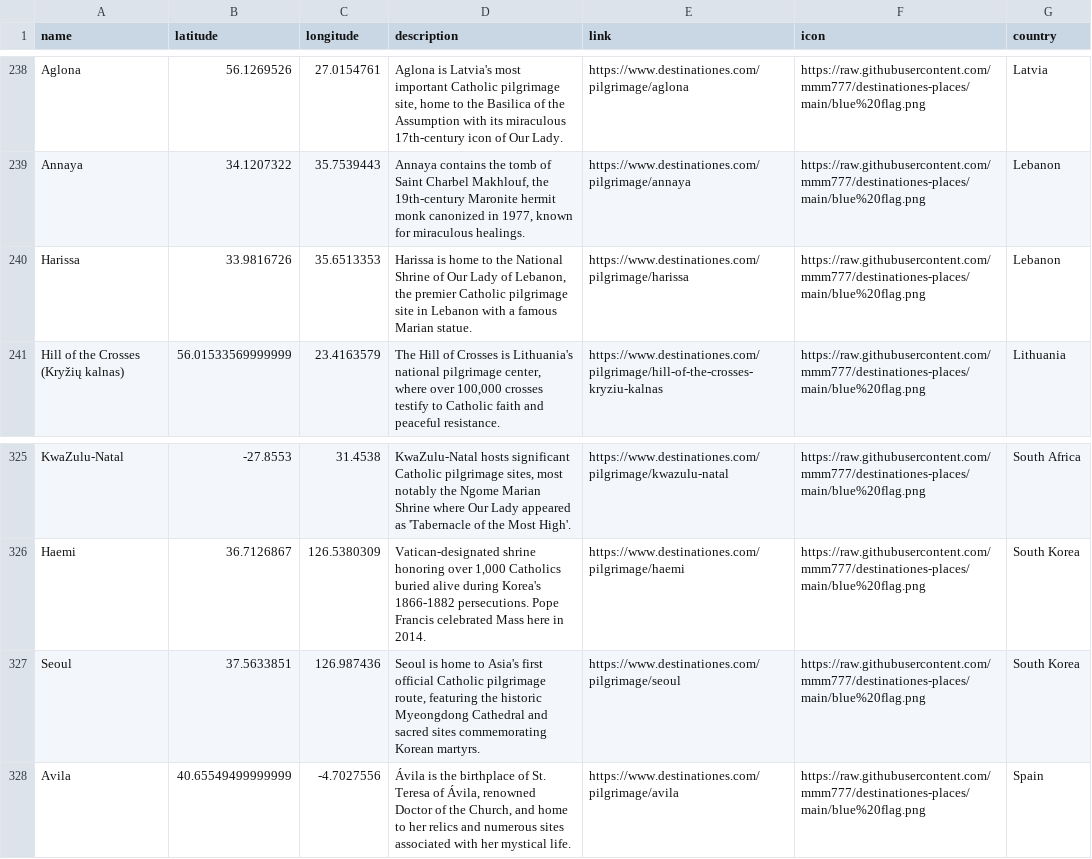
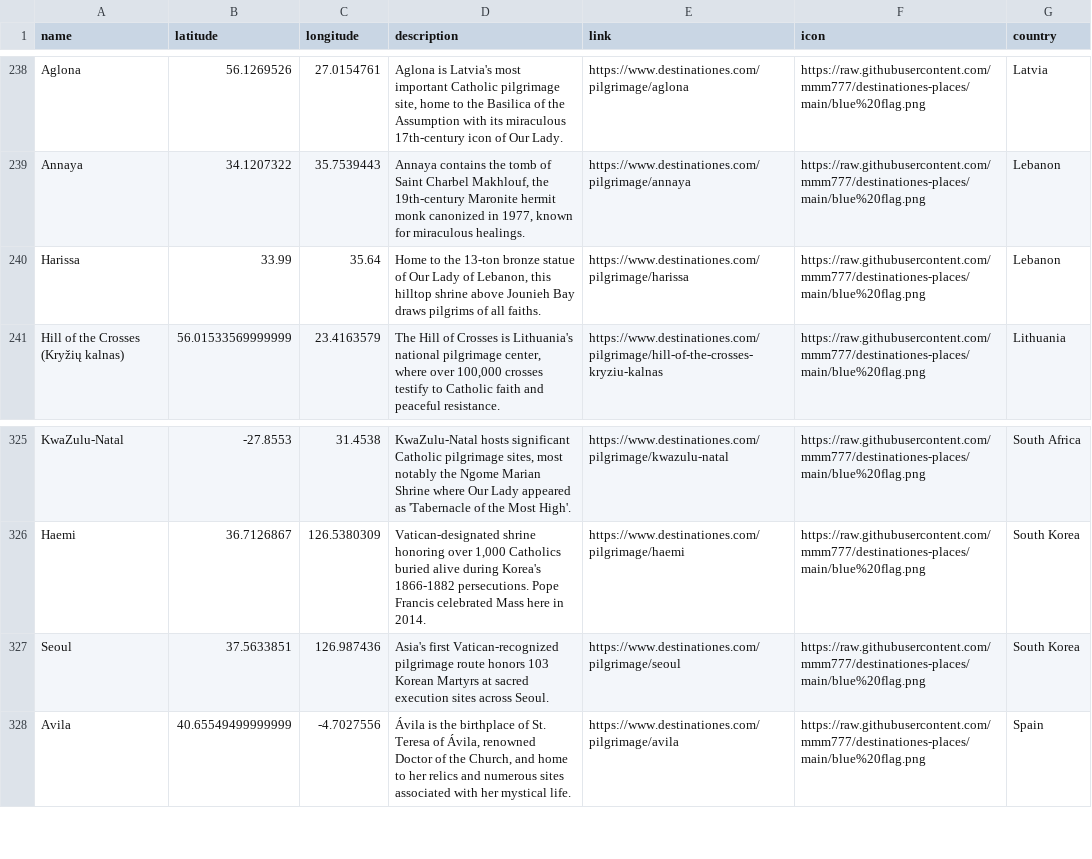
Before and after one commit to mmm777/destinationes-places, a CSV file: places.csv, drawn as a sheet; only a part is shown, gaps mark what is left out.

Commit message:
Update places.csv (392 places)

```diff
--- a/places.csv
+++ b/places.csv
@@ -239,3 +239,3 @@
 "Annaya","34.1207322","35.7539443","Annaya contains the tomb of Saint Charbel Makhlouf, the 19th-century Maronite hermit monk canonized in 1977, known for miraculous healings.","https://www.destinationes.com/pilgrimage/annaya","https://raw.githubusercontent.com/mmm777/destinationes-places/main/blue%20flag.png","Lebanon"
-"Harissa","33.9816726","35.6513353","Harissa is home to the National Shrine of Our Lady of Lebanon, the premier Catholic pilgrimage site in Lebanon with a famous Marian statue.","https://www.destinationes.com/pilgrimage/harissa","https://raw.githubusercontent.com/mmm777/destinationes-places/main/blue%20flag.png","Lebanon"
+"Harissa","33.99","35.64","Home to the 13-ton bronze statue of Our Lady of Lebanon, this hilltop shrine above Jounieh Bay draws pilgrims of all faiths.","https://www.destinationes.com/pilgrimage/harissa","https://raw.githubusercontent.com/mmm777/destinationes-places/main/blue%20flag.png","Lebanon"
 "Hill of the Crosses (Kryžių kalnas)","56.01533569999999","23.4163579","The Hill of Crosses is Lithuania's national pilgrimage center, where over 100,000 crosses testify to Catholic faith and peaceful resistance.","https://www.destinationes.com/pilgrimage/hill-of-the-crosses-kryziu-kalnas","https://raw.githubusercontent.com/mmm777/destinationes-places/main/blue%20flag.png","Lithuania"
@@ -326,3 +326,3 @@
 "Haemi","36.7126867","126.5380309","Vatican-designated shrine honoring over 1,000 Catholics buried alive during Korea's 1866-1882 persecutions. Pope Francis celebrated Mass here in 2014.","https://www.destinationes.com/pilgrimage/haemi","https://raw.githubusercontent.com/mmm777/destinationes-places/main/blue%20flag.png","South Korea"
-"Seoul","37.5633851","126.987436","Seoul is home to Asia's first official Catholic pilgrimage route, featuring the historic Myeongdong Cathedral and sacred sites commemorating Korean martyrs.","https://www.destinationes.com/pilgrimage/seoul","https://raw.githubusercontent.com/mmm777/destinationes-places/main/blue%20flag.png","South Korea"
+"Seoul","37.5633851","126.987436","Asia's first Vatican-recognized pilgrimage route honors 103 Korean Martyrs at sacred execution sites across Seoul.","https://www.destinationes.com/pilgrimage/seoul","https://raw.githubusercontent.com/mmm777/destinationes-places/main/blue%20flag.png","South Korea"
 "Avila","40.65549499999999","-4.7027556","Ávila is the birthplace of St. Teresa of Ávila, renowned Doctor of the Church, and home to her relics and numerous sites associated with her mystical life.","https://www.destinationes.com/pilgrimage/avila","https://raw.githubusercontent.com/mmm777/destinationes-places/main/blue%20flag.png","Spain"
```
